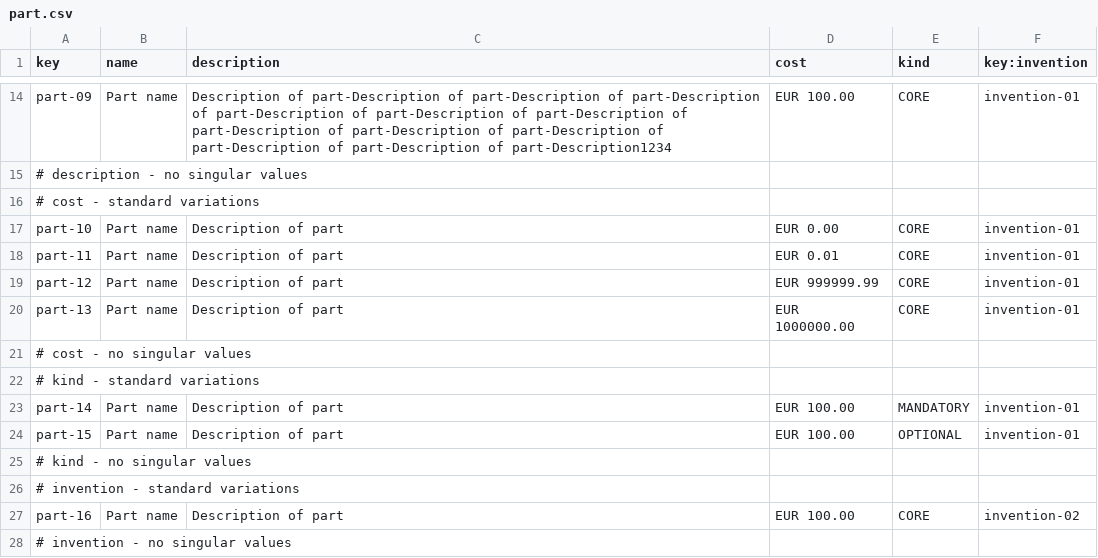
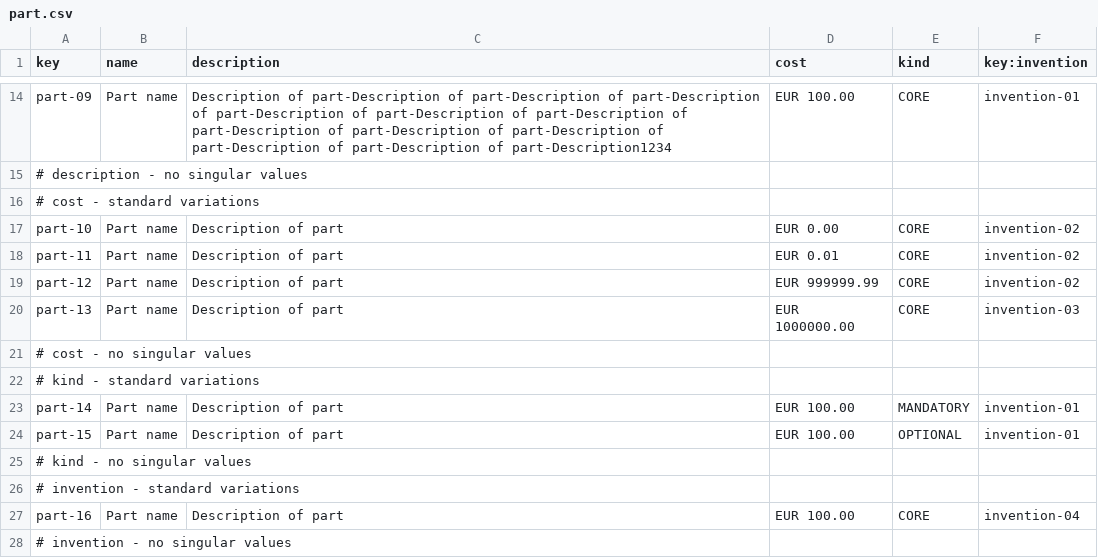
Before and after one commit to josmorcor3/Acme-Starters-C, a CSV file: src/main/resources/WEB-INF/data/sample/batch-01/part.csv, drawn as a sheet; only a part is shown, gaps mark what is left out.

Commit message:
Actualizar entidad Invention por los cambios de la REV3

```diff
--- a/src/main/resources/WEB-INF/data/sample/batch-01/part.csv
+++ b/src/main/resources/WEB-INF/data/sample/batch-01/part.csv
@@ -16,6 +16,6 @@ part-09,"Part name","Description of part-Description of part-Description of part
 # cost - standard variations
-part-10,"Part name","Description of part",EUR 0.00,CORE,invention-01
-part-11,"Part name","Description of part",EUR 0.01,CORE,invention-01
-part-12,"Part name","Description of part",EUR 999999.99,CORE,invention-01
-part-13,"Part name","Description of part",EUR 1000000.00,CORE,invention-01
+part-10,"Part name","Description of part",EUR 0.00,CORE,invention-02
+part-11,"Part name","Description of part",EUR 0.01,CORE,invention-02
+part-12,"Part name","Description of part",EUR 999999.99,CORE,invention-02
+part-13,"Part name","Description of part",EUR 1000000.00,CORE,invention-03
 # cost - no singular values
@@ -26,3 +26,3 @@ part-15,"Part name","Description of part",EUR 100.00,OPTIONAL,invention-01
 # invention - standard variations
-part-16,"Part name","Description of part",EUR 100.00,CORE,invention-02
+part-16,"Part name","Description of part",EUR 100.00,CORE,invention-04
 # invention - no singular values
```
Also changed, not shown: 1 other file.
